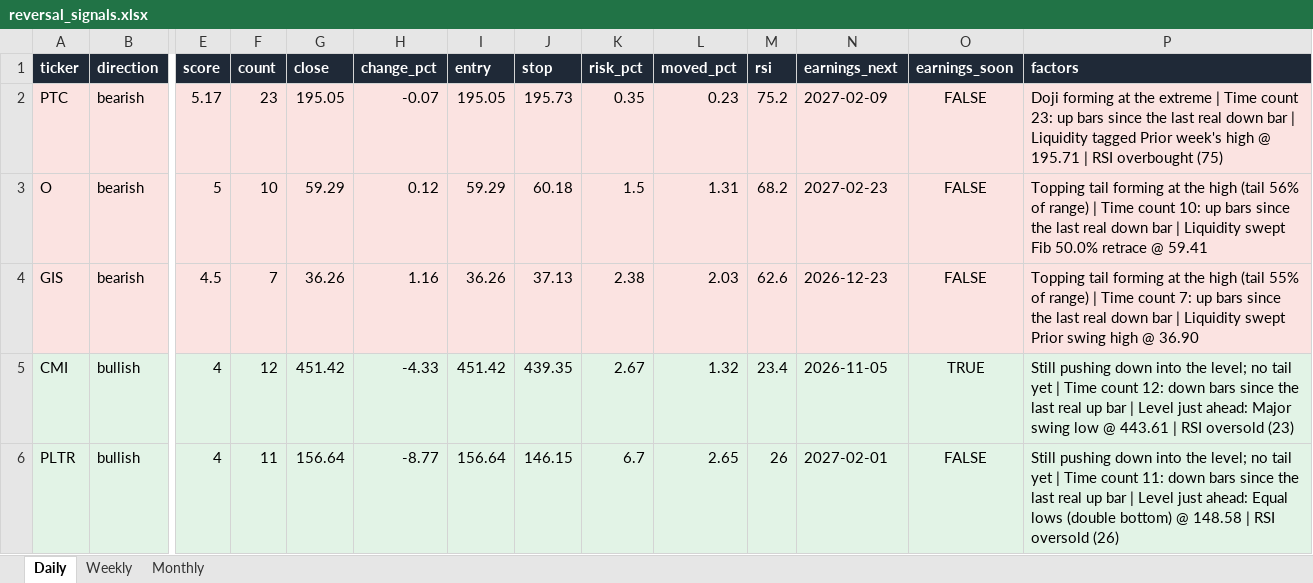
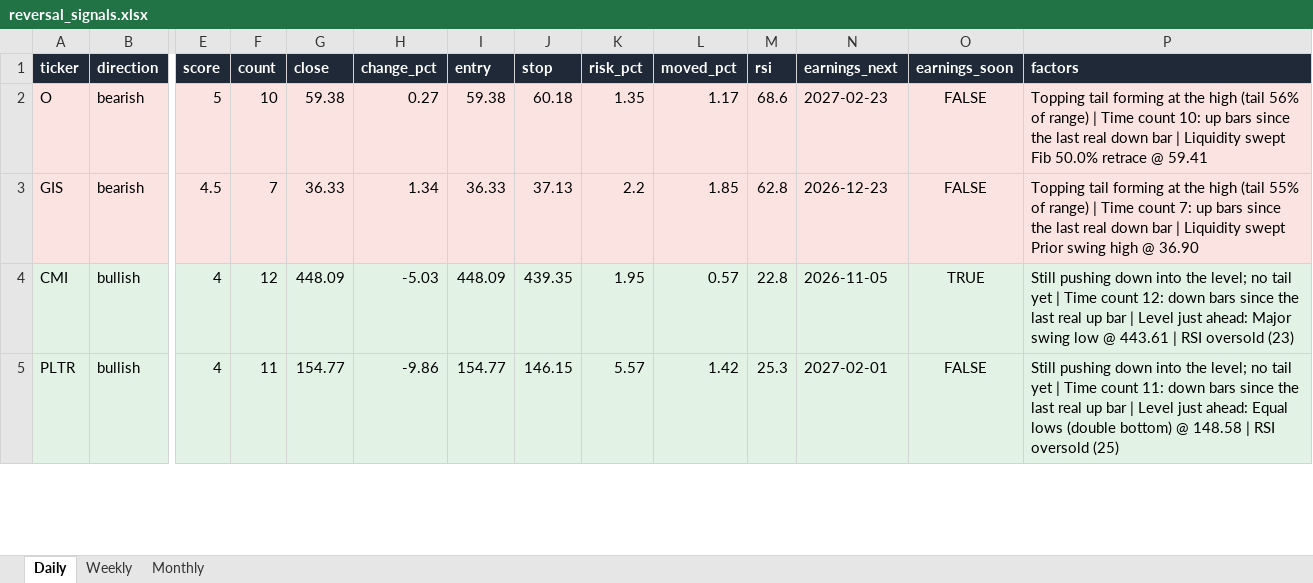
Before and after one commit to Ron1415/reversal-scanner, an Excel workbook: site/reversal_signals.xlsx, sheet Daily, drawn as a sheet; only a part is shown, gaps mark what is left out; values as stored, in another font and other column widths than the file's, no borders; removed rows and columns are numbered as before the commit, all else as after; rows hold the shown columns only; the diff covers the shown part only; the diff names each change by its address in the sheet, - before the commit and + after, or states it on an @@ line.

```diff
--- a/site/reversal_signals.xlsx (sheet Daily)
+++ b/site/reversal_signals.xlsx (sheet Daily)
-row 2: PTC | bearish | 5.17 | 23 | 195.05 | -0.07 | 195.05 | 195.73 | 0.35 | 0.23 | 75.2 | 2027-02-09 | FALSE | Doji forming at the extreme | Time count 23: up bars since the last real down bar | Liquidity tagged Prior week's high @ 195.71 | RSI overbought (75)
-G2 (close): 59.29
+G2 (close): 59.38
-H2 (change_pct): 0.12
+H2 (change_pct): 0.27
-I2 (entry): 59.29
+I2 (entry): 59.38
-K2 (risk_pct): 1.5
+K2 (risk_pct): 1.35
-L2 (moved_pct): 1.31
+L2 (moved_pct): 1.17
-M2 (rsi): 68.2
+M2 (rsi): 68.6
-G3 (close): 36.26
+G3 (close): 36.33
-H3 (change_pct): 1.16
+H3 (change_pct): 1.34
-I3 (entry): 36.26
+I3 (entry): 36.33
-K3 (risk_pct): 2.38
+K3 (risk_pct): 2.2
-L3 (moved_pct): 2.03
+L3 (moved_pct): 1.85
-M3 (rsi): 62.6
+M3 (rsi): 62.8
-G4 (close): 451.42
+G4 (close): 448.09
-H4 (change_pct): -4.33
+H4 (change_pct): -5.03
-I4 (entry): 451.42
+I4 (entry): 448.09
-K4 (risk_pct): 2.67
+K4 (risk_pct): 1.95
-L4 (moved_pct): 1.32
+L4 (moved_pct): 0.57
-M4 (rsi): 23.4
+M4 (rsi): 22.8
-G5 (close): 156.64
+G5 (close): 154.77
-H5 (change_pct): -8.77
+H5 (change_pct): -9.86
-I5 (entry): 156.64
+I5 (entry): 154.77
-K5 (risk_pct): 6.7
+K5 (risk_pct): 5.57
-L5 (moved_pct): 2.65
+L5 (moved_pct): 1.42
-M5 (rsi): 26
+M5 (rsi): 25.3
-P5 (factors): …RSI oversold (26)
+P5 (factors): …RSI oversold (25)
```
Also changed, not shown: 1 added row and 35 edited cells elsewhere in this sheet, 7 other files.
